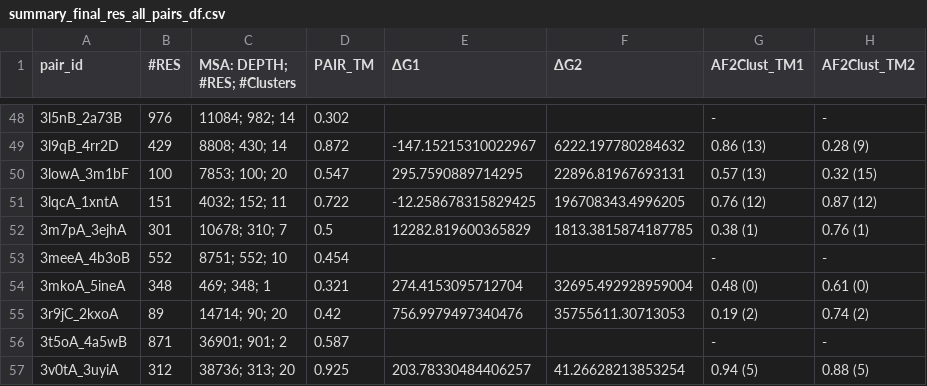
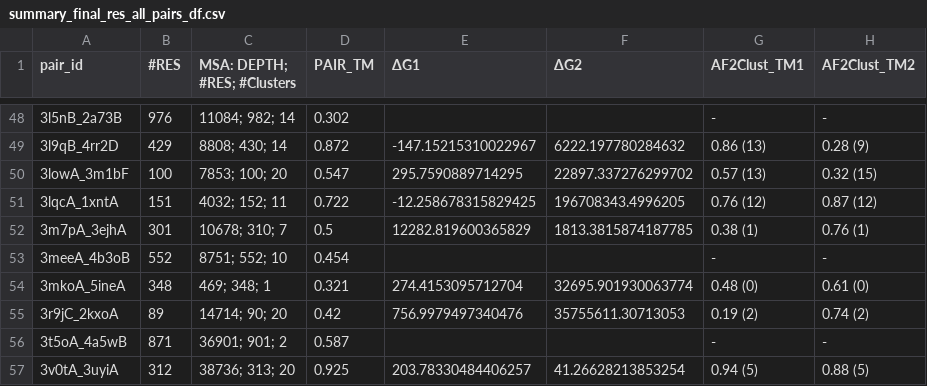
Before and after one commit to orzuk/MsaCluster, a CSV file: docs/summary_final_res_all_pairs_df.csv, drawn as a sheet; only a part is shown, gaps mark what is left out; the diff covers the shown part only; the diff names each change by its address in the sheet, - before the commit and + after, or states it on an @@ line.

```diff
--- a/docs/summary_final_res_all_pairs_df.csv
+++ b/docs/summary_final_res_all_pairs_df.csv
-F50 (ΔG2): 22896.81967693131
+F50 (ΔG2): 22897.337276299702
-F54 (ΔG2): 32695.492928959004
+F54 (ΔG2): 32695.901930063774
```
Also changed, not shown: 19 edited cells elsewhere in this file, docs/detailed_final_res_all_pairs_df.csv, 2 other files.
